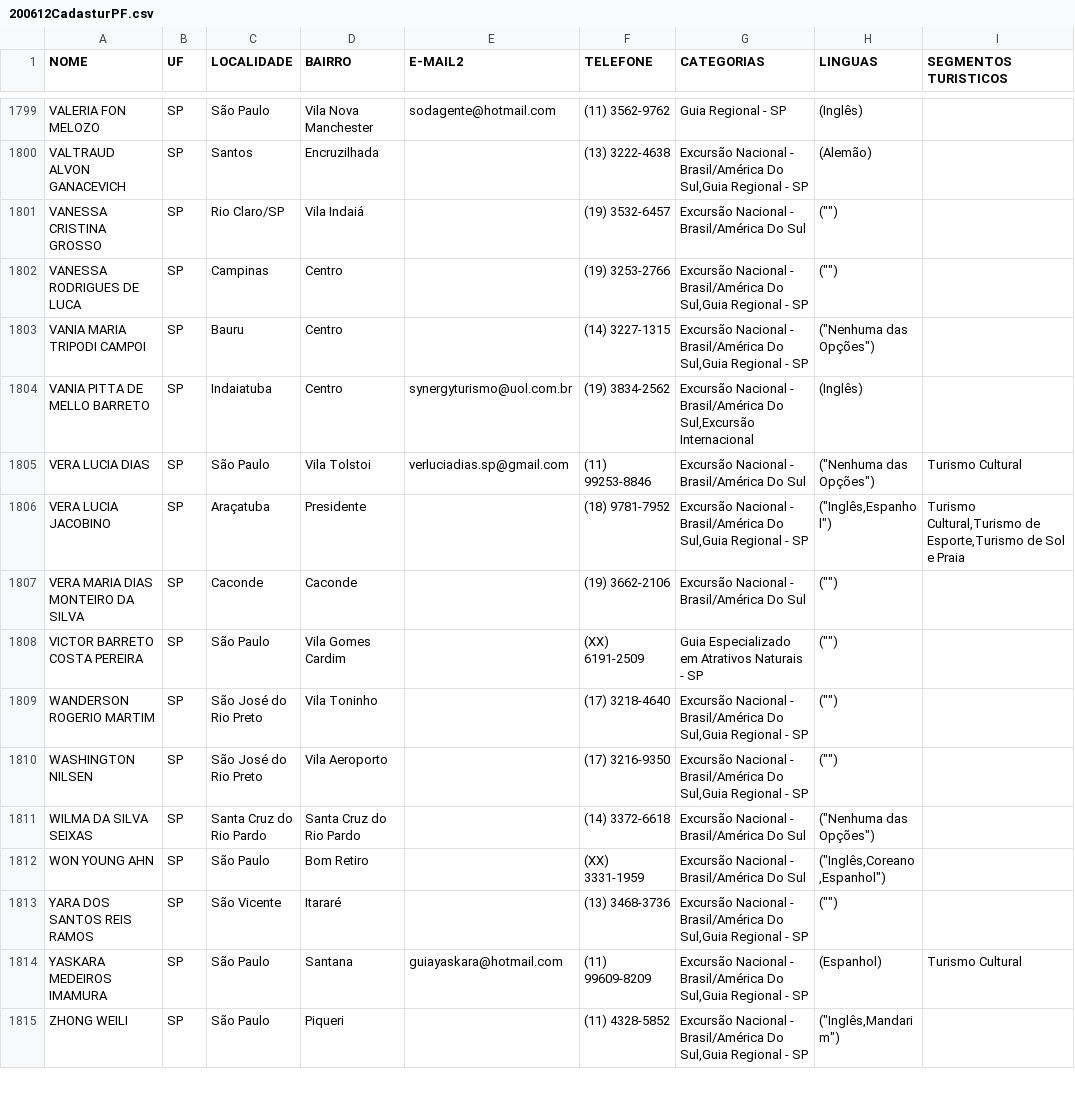
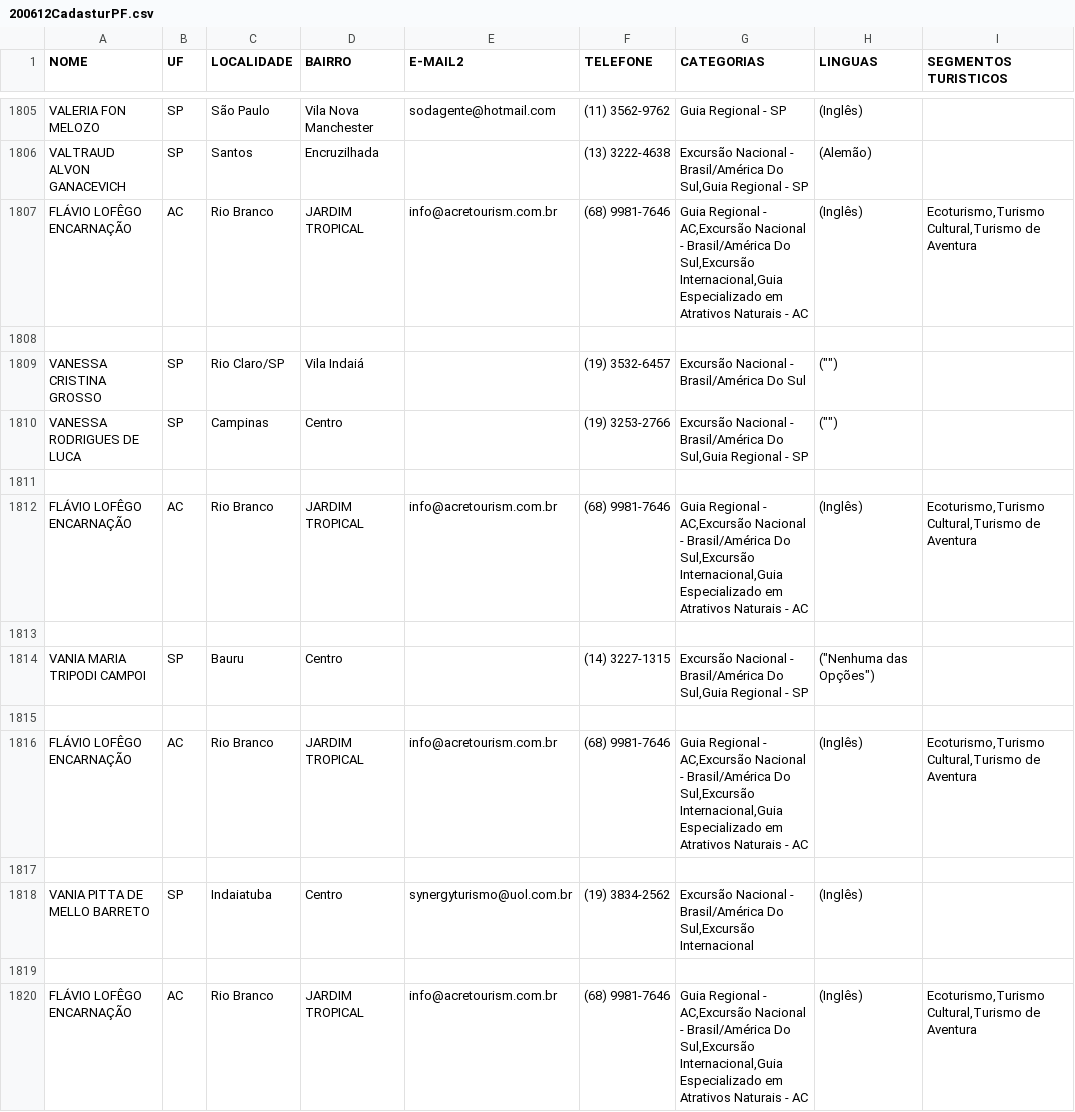
Before and after one commit to eltondias/api_sadpa, a CSV file: docs/dados_importacao_csv/Prestadores Serviços Turisticos - Guias de Turismo/200612CadasturPF.csv, drawn as a sheet; only a part is shown, gaps mark what is left out; the shorter side is filled out with more unchanged rows; the diff covers the shown part only.

```diff
--- a/docs/dados_importacao_csv/Prestadores Serviços Turisticos - Guias de Turismo/200612CadasturPF.csv
+++ b/docs/dados_importacao_csv/Prestadores Serviços Turisticos - Guias de Turismo/200612CadasturPF.csv
@@ -1800,5 +1806,15 @@
 "VALTRAUD ALVON GANACEVICH";"SP";"Santos";"Encruzilhada";"";"(13) 3222-4638";"Excursão Nacional - Brasil/América Do Sul,Guia Regional - SP";"(Alemão)";""
+"FLÁVIO LOFÊGO ENCARNAÇÃO";"AC";"Rio Branco";"JARDIM TROPICAL";"info@acretourism.com.br";"(68) 9981-7646";"Guia Regional - AC,Excursão Nacional - Brasil/América Do Sul,Excursão Internacional,Guia Especializado em Atrativos Naturais - AC";"(Inglês)";"Ecoturismo,Turismo Cultural,Turismo de Aventura"
+
 "VANESSA CRISTINA GROSSO";"SP";"Rio Claro/SP";"Vila Indaiá";"";"(19) 3532-6457";"Excursão Nacional - Brasil/América Do Sul";"("""")";""
 "VANESSA RODRIGUES DE LUCA";"SP";"Campinas";"Centro";"";"(19) 3253-2766";"Excursão Nacional - Brasil/América Do Sul,Guia Regional - SP";"("""")";""
+
+"FLÁVIO LOFÊGO ENCARNAÇÃO";"AC";"Rio Branco";"JARDIM TROPICAL";"info@acretourism.com.br";"(68) 9981-7646";"Guia Regional - AC,Excursão Nacional - Brasil/América Do Sul,Excursão Internacional,Guia Especializado em Atrativos Naturais - AC";"(Inglês)";"Ecoturismo,Turismo Cultural,Turismo de Aventura"
+
 "VANIA MARIA TRIPODI CAMPOI";"SP";"Bauru";"Centro";"";"(14) 3227-1315";"Excursão Nacional - Brasil/América Do Sul,Guia Regional - SP";"(""Nenhuma das Opções"")";""
+
+"FLÁVIO LOFÊGO ENCARNAÇÃO";"AC";"Rio Branco";"JARDIM TROPICAL";"info@acretourism.com.br";"(68) 9981-7646";"Guia Regional - AC,Excursão Nacional - Brasil/América Do Sul,Excursão Internacional,Guia Especializado em Atrativos Naturais - AC";"(Inglês)";"Ecoturismo,Turismo Cultural,Turismo de Aventura"
+
 "VANIA PITTA DE MELLO BARRETO";"SP";"Indaiatuba";"Centro";"synergyturismo@uol.com.br";"(19) 3834-2562";"Excursão Nacional - Brasil/América Do Sul,Excursão Internacional";"(Inglês)";""
+
+"FLÁVIO LOFÊGO ENCARNAÇÃO";"AC";"Rio Branco";"JARDIM TROPICAL";"info@acretourism.com.br";"(68) 9981-7646";"Guia Regional - AC,Excursão Nacional - Brasil/América Do Sul,Excursão Internacional,Guia Especializado em Atrativos Naturais - AC";"(Inglês)";"Ecoturismo,Turismo Cultural,Turismo de Aventura"
```
Also changed, not shown: 15 added rows elsewhere in this file, 1 other file.
